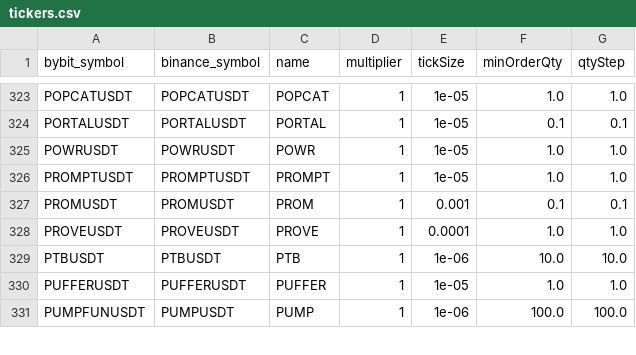
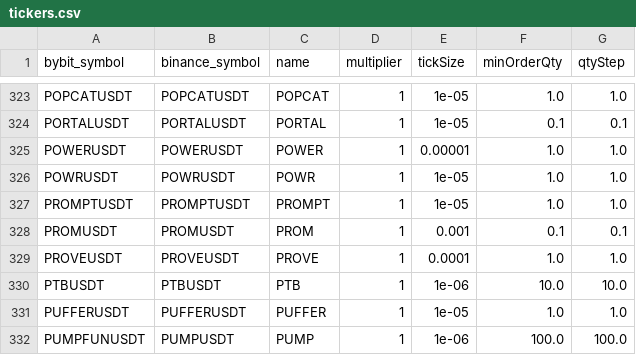
Before and after one commit to Annysvll/anomal-signal-app, a CSV file: tickers.csv, drawn as a sheet; only a part is shown, gaps mark what is left out; the diff names each change by its address in the sheet, - before the commit and + after, or states it on an @@ line.

Commit message:
Update tickers.csv

```diff
--- a/tickers.csv
+++ b/tickers.csv
+row 325: POWERUSDT | POWERUSDT | POWER | 1 | 0.00001 | 1.0 | 1.0
```
